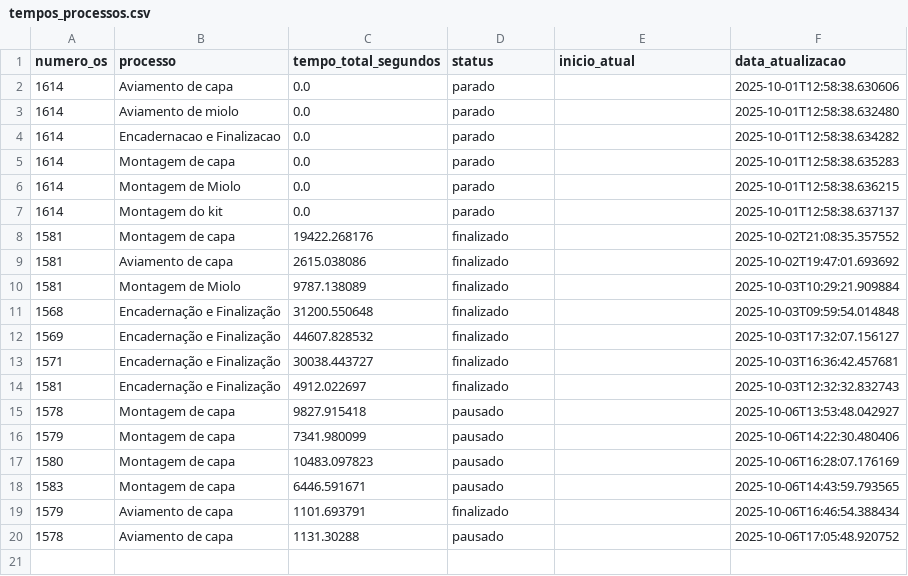
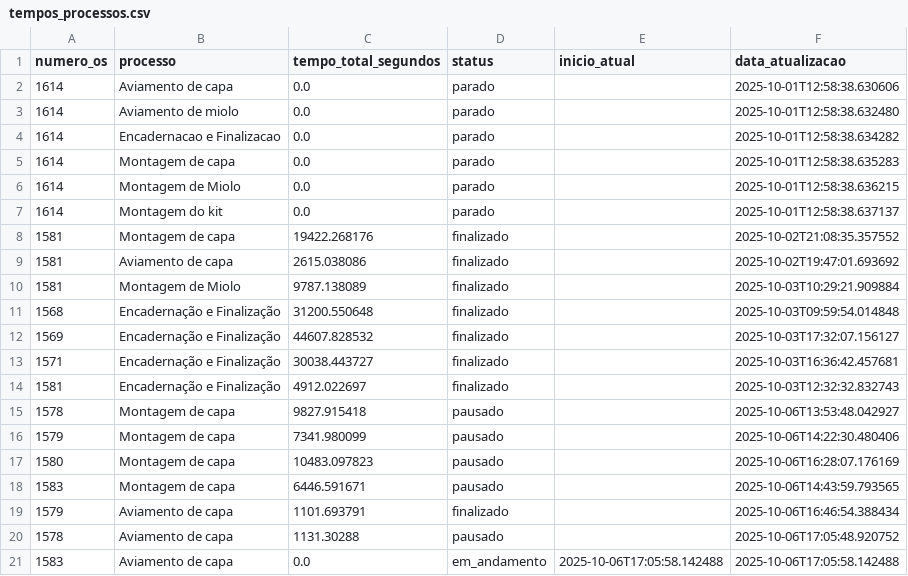
Before and after one commit to controleciceropapelaria-design/sistema-apontamento-tempos, a CSV file: tempos_processos.csv, drawn as a sheet; the diff names each change by its address in the sheet, - before the commit and + after, or states it on an @@ line.

Commit message:
Tempos atualizados - 06/10/2025 17:05

```diff
--- a/tempos_processos.csv
+++ b/tempos_processos.csv
+row 21: 1583 | Aviamento de capa | 0.0 | em_andamento | 2025-10-06T17:05:58.142488 | 2025-10-06T17:05:58.142488
```
